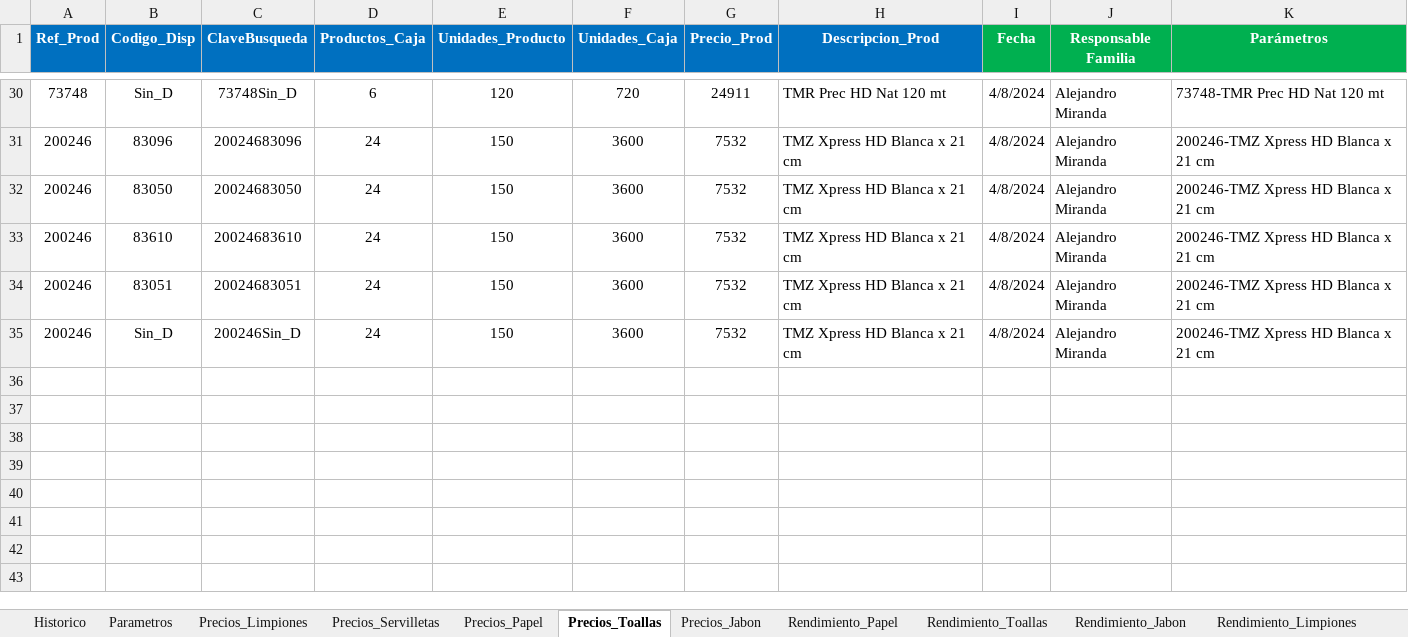
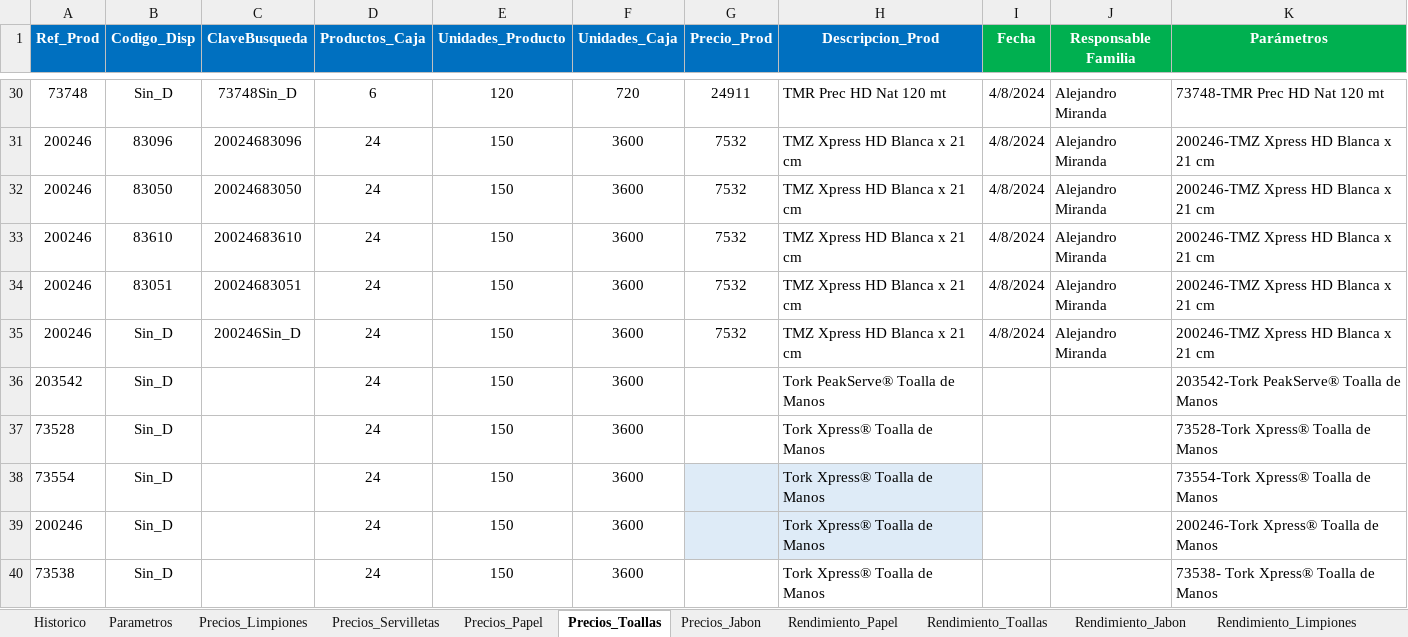
Before and after one commit to daniellcobos/Consapi, an Excel workbook: webapp/static/ParametrosSimulador.xlsx, sheet Precios_Toallas, drawn as a sheet; only a part is shown, gaps mark what is left out; values as stored, in another font and other column widths than the file's, no borders; the diff names each change by its address in the sheet, - before the commit and + after, or states it on an @@ line.

```diff
--- a/webapp/static/ParametrosSimulador.xlsx (sheet Precios_Toallas)
+++ b/webapp/static/ParametrosSimulador.xlsx (sheet Precios_Toallas)
+row 36: 203542 | Sin_D |  | 24 | 150 | 3600 |  | Tork PeakServe® Toalla de Manos |  |  | 203542-Tork PeakServe® Toalla de Manos
+row 37: 73528 | Sin_D |  | 24 | 150 | 3600 |  | Tork Xpress® Toalla de Manos |  |  | 73528-Tork Xpress® Toalla de Manos
+row 38: 73554 | Sin_D |  | 24 | 150 | 3600 |  | Tork Xpress® Toalla de Manos |  |  | 73554-Tork Xpress® Toalla de Manos
+row 39: 200246 | Sin_D |  | 24 | 150 | 3600 |  | Tork Xpress® Toalla de Manos |  |  | 200246-Tork Xpress® Toalla de Manos
+row 40: 73538 | Sin_D |  | 24 | 150 | 3600 |  | Tork Xpress® Toalla de Manos |  |  | 73538- Tork Xpress® Toalla de Manos
```
Also changed, not shown: sheet Precios_Papel, sheet Rendimiento_Papel, sheet Rendimiento_Toallas, sheet Precios_Jabon, sheet Parametros, sheet Rendimiento_Jabon, 3 more sheets, charts or pictures, 13 other files.
